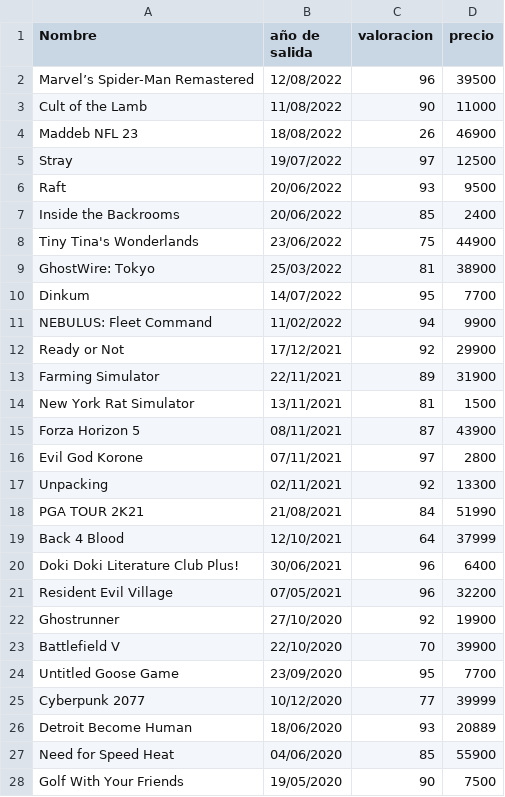
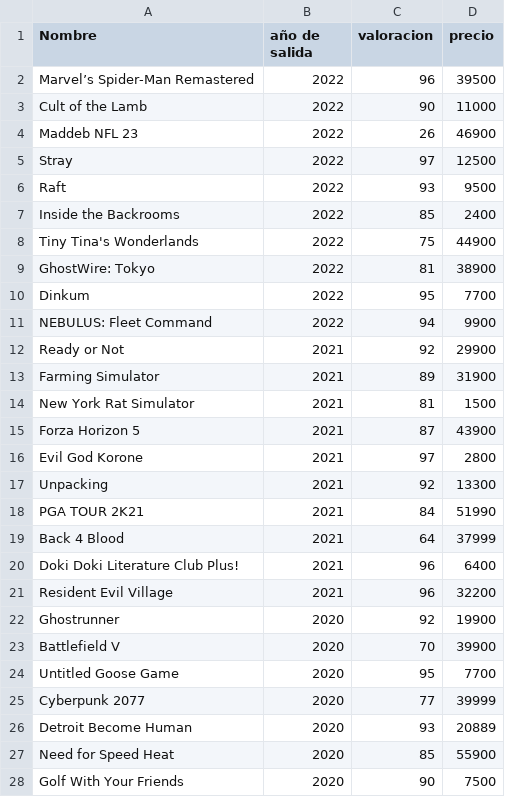
Before and after one commit to viice57/Tarea-3, a CSV file: videojuegos.csv, drawn as a sheet; only a part is shown; the diff covers the shown part only.

```diff
--- a/videojuegos.csv
+++ b/videojuegos.csv
@@ -1,28 +1,28 @@
 Nombre,año de salida,valoracion,precio
-Marvel’s Spider-Man Remastered,12/08/2022,96,39500
-Cult of the Lamb,11/08/2022,90,11000
-Maddeb NFL 23,18/08/2022,26,46900
-Stray,19/07/2022,97,12500
-Raft,20/06/2022,93,9500
-Inside the Backrooms,20/06/2022,85,2400
-Tiny Tina's Wonderlands,23/06/2022,75,44900
-GhostWire: Tokyo,25/03/2022,81,38900
-Dinkum,14/07/2022,95,7700
-NEBULUS: Fleet Command,11/02/2022,94,9900
-Ready or Not,17/12/2021,92,29900
-Farming Simulator,22/11/2021,89,31900
-New York Rat Simulator,13/11/2021,81,1500
-Forza Horizon 5,08/11/2021,87,43900
-Evil God Korone,07/11/2021,97,2800
-Unpacking,02/11/2021,92,13300
-PGA TOUR 2K21,21/08/2021,84,51990
-Back 4 Blood,12/10/2021,64,37999
-Doki Doki Literature Club Plus!,30/06/2021,96,6400
-Resident Evil Village,07/05/2021,96,32200
-Ghostrunner,27/10/2020,92,19900
-Battlefield V,22/10/2020,70,39900
-Untitled Goose Game,23/09/2020,95,7700
-Cyberpunk 2077,10/12/2020,77,39999
-Detroit Become Human,18/06/2020,93,20889
-Need for Speed Heat,04/06/2020,85,55900
-Golf With Your Friends,19/05/2020,90,7500
+Marvel’s Spider-Man Remastered,2022,96,39500
+Cult of the Lamb,2022,90,11000
+Maddeb NFL 23,2022,26,46900
+Stray,2022,97,12500
+Raft,2022,93,9500
+Inside the Backrooms,2022,85,2400
+Tiny Tina's Wonderlands,2022,75,44900
+GhostWire: Tokyo,2022,81,38900
+Dinkum,2022,95,7700
+NEBULUS: Fleet Command,2022,94,9900
+Ready or Not,2021,92,29900
+Farming Simulator,2021,89,31900
+New York Rat Simulator,2021,81,1500
+Forza Horizon 5,2021,87,43900
+Evil God Korone,2021,97,2800
+Unpacking,2021,92,13300
+PGA TOUR 2K21,2021,84,51990
+Back 4 Blood,2021,64,37999
+Doki Doki Literature Club Plus!,2021,96,6400
+Resident Evil Village,2021,96,32200
+Ghostrunner,2020,92,19900
+Battlefield V,2020,70,39900
+Untitled Goose Game,2020,95,7700
+Cyberpunk 2077,2020,77,39999
+Detroit Become Human,2020,93,20889
+Need for Speed Heat,2020,85,55900
+Golf With Your Friends,2020,90,7500
```
Also changed, not shown: 23 edited cells elsewhere in this file, 7 other files.
